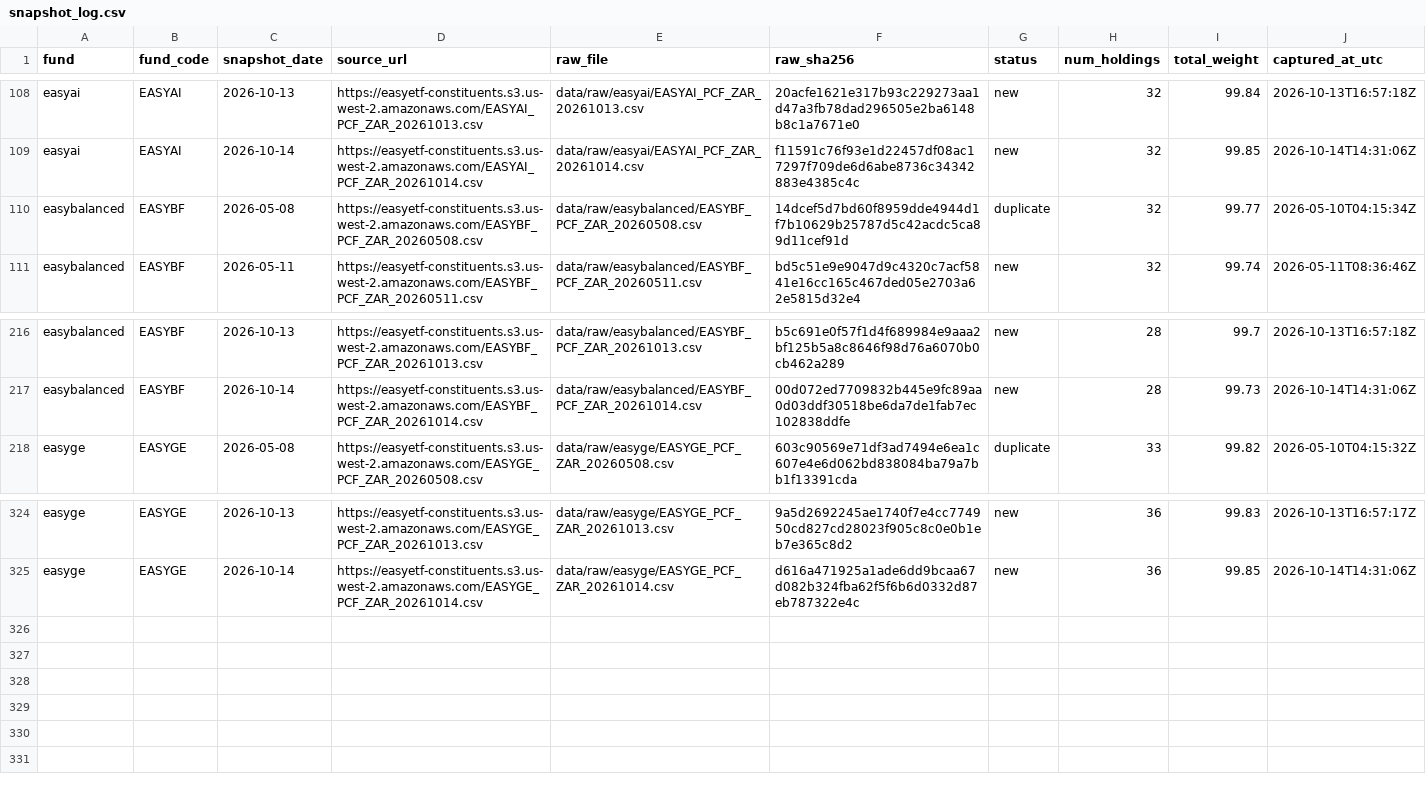
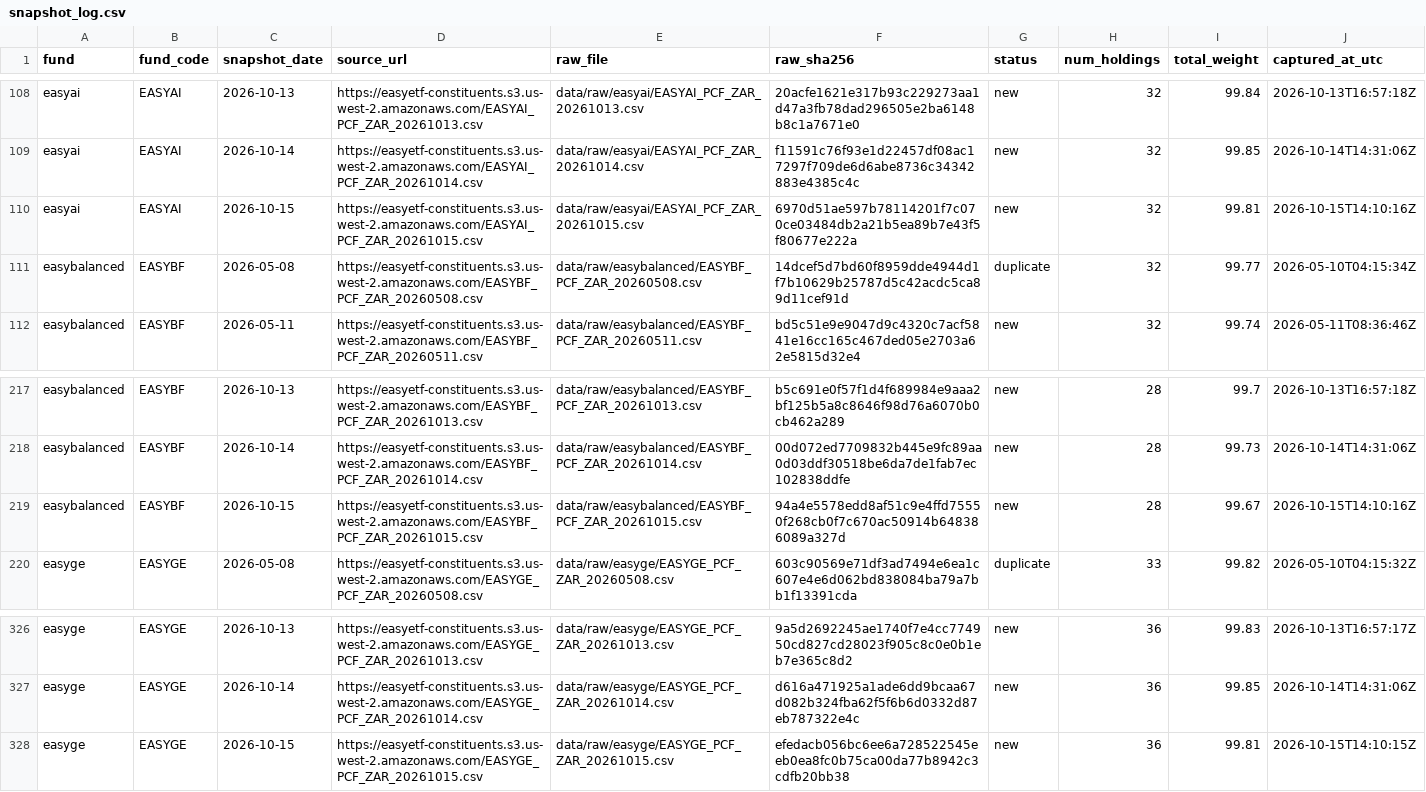
Before and after one commit to JonnIEnglish/easy-tracker, a CSV file: data/snapshot_log.csv, drawn as a sheet; only a part is shown, gaps mark what is left out; the diff names each change by its address in the sheet, - before the commit and + after, or states it on an @@ line.

```diff
--- a/data/snapshot_log.csv
+++ b/data/snapshot_log.csv
+row 110: easyai | EASYAI | 2026-10-15 | https://easyetf-constituents.s3.us-west-2.amazonaws.com/EASYAI_PCF_ZAR_20261015.csv | data/raw/easyai/EASYAI_PCF_ZAR_20261015.csv | 6970d51ae597b78114201f7c070ce03484db2a21b5ea89b7e43f5f80677e222a | new | 32 | 99.81 | 2026-10-15T14:10:16Z
+row 219: easybalanced | EASYBF | 2026-10-15 | https://easyetf-constituents.s3.us-west-2.amazonaws.com/EASYBF_PCF_ZAR_20261015.csv | data/raw/easybalanced/EASYBF_PCF_ZAR_20261015.csv | 94a4e5578edd8af51c9e4ffd75550f268cb0f7c670ac50914b648386089a327d | new | 28 | 99.67 | 2026-10-15T14:10:16Z
+row 328: easyge | EASYGE | 2026-10-15 | https://easyetf-constituents.s3.us-west-2.amazonaws.com/EASYGE_PCF_ZAR_20261015.csv | data/raw/easyge/EASYGE_PCF_ZAR_20261015.csv | efedacb056bc6ee6a728522545eeb0ea8fc0b75ca00da77b8942c3cdfb20bb38 | new | 36 | 99.81 | 2026-10-15T14:10:15Z
```
Also changed, not shown: data/market_price_history.csv, data/nav_history.csv, 6 other files.
